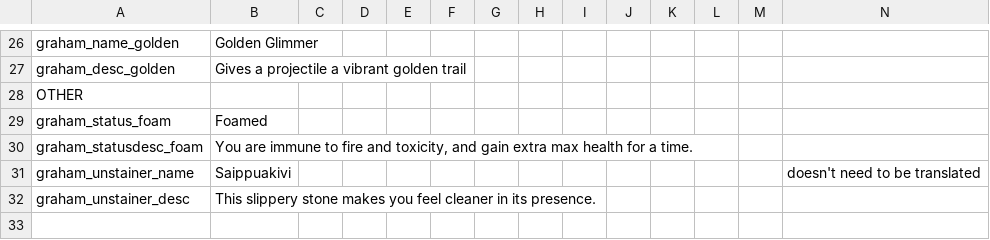
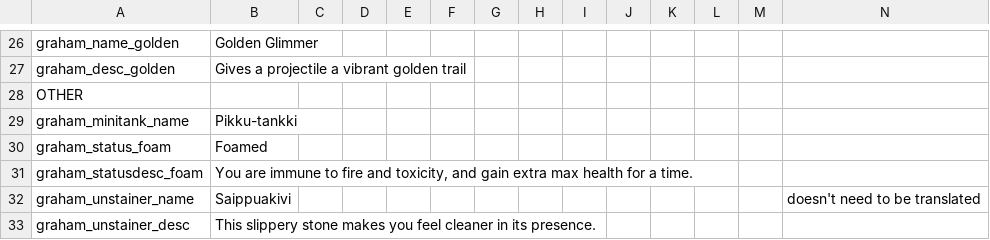
Before and after one commit to GrahamBurgers/grahamsperks, a CSV file: files/translations_1.5.csv, drawn as a sheet; only a part is shown, gaps mark what is left out.

Commit message:
perk list optimization + mini tank names

```diff
--- a/files/translations_1.5.csv
+++ b/files/translations_1.5.csv
@@ -28,2 +28,3 @@ graham_desc_golden,Gives a projectile a vibrant golden trail,,,,,,,,,,,,
 OTHER,,,,,,,,,,,,
+graham_minitank_name,Pikku-tankki,,,,,,,,,,,,
 graham_status_foam,Foamed,,,,,,,,,,,,
```
Also changed, not shown: 5 other files.
